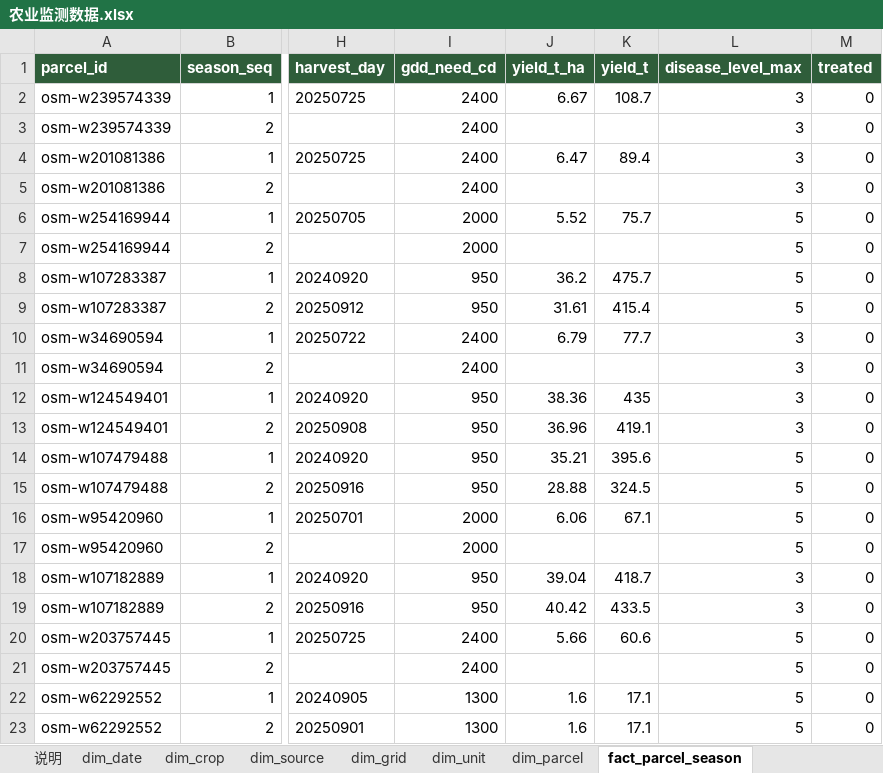
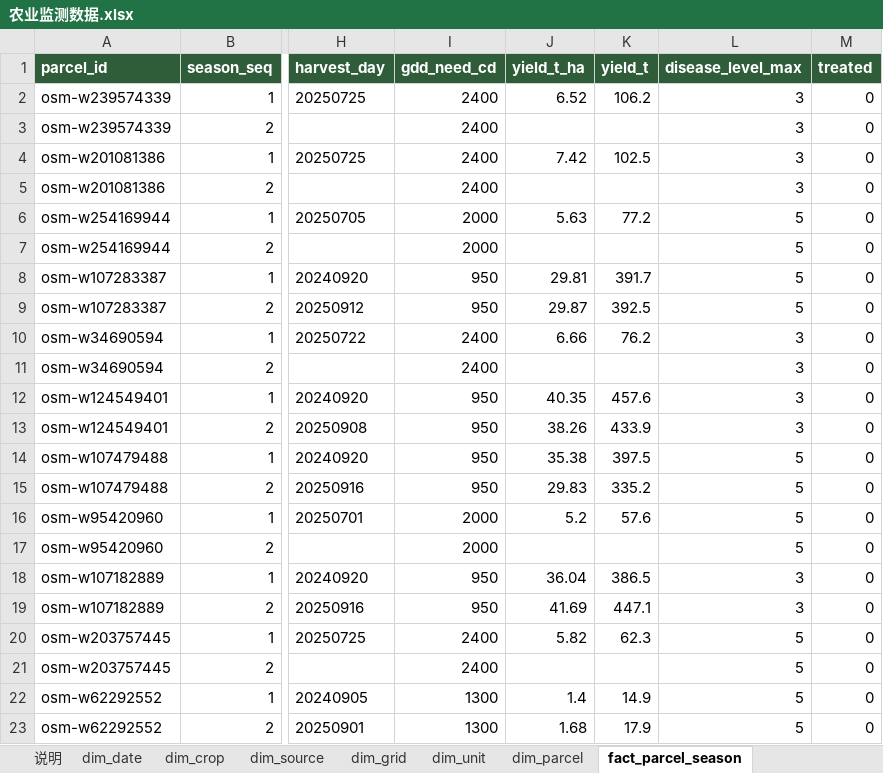
Before and after one commit to foursim/foursim.github.io, an Excel workbook: tables/农业监测数据.xlsx, sheet fact_parcel_season, drawn as a sheet; only a part is shown, gaps mark what is left out; values as stored, in another font and other column widths than the file's, no borders; the diff covers the shown part only; the diff names each change by its address in the sheet, - before the commit and + after, or states it on an @@ line.

```diff
--- a/tables/农业监测数据.xlsx (sheet fact_parcel_season)
+++ b/tables/农业监测数据.xlsx (sheet fact_parcel_season)
-J2 (yield_t_ha): 6.67
+J2 (yield_t_ha): 6.52
-K2 (yield_t): 108.7
+K2 (yield_t): 106.2
-J4 (yield_t_ha): 6.47
+J4 (yield_t_ha): 7.42
-K4 (yield_t): 89.4
+K4 (yield_t): 102.5
-J6 (yield_t_ha): 5.52
+J6 (yield_t_ha): 5.63
-K6 (yield_t): 75.7
+K6 (yield_t): 77.2
-J8 (yield_t_ha): 36.2
+J8 (yield_t_ha): 29.81
-K8 (yield_t): 475.7
+K8 (yield_t): 391.7
-J9 (yield_t_ha): 31.61
+J9 (yield_t_ha): 29.87
-K9 (yield_t): 415.4
+K9 (yield_t): 392.5
-J10 (yield_t_ha): 6.79
+J10 (yield_t_ha): 6.66
-K10 (yield_t): 77.7
+K10 (yield_t): 76.2
-J12 (yield_t_ha): 38.36
+J12 (yield_t_ha): 40.35
-K12 (yield_t): 435
+K12 (yield_t): 457.6
-J13 (yield_t_ha): 36.96
+J13 (yield_t_ha): 38.26
-K13 (yield_t): 419.1
+K13 (yield_t): 433.9
-J14 (yield_t_ha): 35.21
+J14 (yield_t_ha): 35.38
-K14 (yield_t): 395.6
+K14 (yield_t): 397.5
-J15 (yield_t_ha): 28.88
+J15 (yield_t_ha): 29.83
-K15 (yield_t): 324.5
+K15 (yield_t): 335.2
-J16 (yield_t_ha): 6.06
+J16 (yield_t_ha): 5.2
-K16 (yield_t): 67.1
+K16 (yield_t): 57.6
-J18 (yield_t_ha): 39.04
+J18 (yield_t_ha): 36.04
-K18 (yield_t): 418.7
+K18 (yield_t): 386.5
-J19 (yield_t_ha): 40.42
+J19 (yield_t_ha): 41.69
-K19 (yield_t): 433.5
+K19 (yield_t): 447.1
-J20 (yield_t_ha): 5.66
+J20 (yield_t_ha): 5.82
-K20 (yield_t): 60.6
+K20 (yield_t): 62.3
-J22 (yield_t_ha): 1.6
+J22 (yield_t_ha): 1.4
-K22 (yield_t): 17.1
+K22 (yield_t): 14.9
-J23 (yield_t_ha): 1.6
+J23 (yield_t_ha): 1.68
-K23 (yield_t): 17.1
+K23 (yield_t): 17.9
```
Also changed, not shown: 804 edited cells elsewhere in this sheet, sheet fact_parcel_event, sheet dim_parcel, sheet fact_unit_decade, sheet 说明, sheet fact_region_daily, tables/query/透视与联合查询.xlsx, 35 other files.
